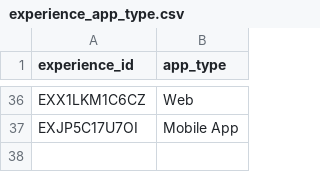
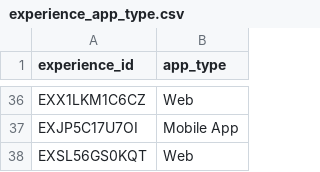
Before and after one commit to angelatanbbc/angela_bbc, a CSV file: dbt/seeds/experience_app_type.csv, drawn as a sheet; only a part is shown, gaps mark what is left out.

Commit message:
Add app type of ribbon on live news pages to seed file (#43)

```diff
--- a/dbt/seeds/experience_app_type.csv
+++ b/dbt/seeds/experience_app_type.csv
@@ -37 +37,2 @@ EXX1LKM1C6CZ,Web
 EXJP5C17U7OI,Mobile App
+EXSL56GS0KQT,Web
```
